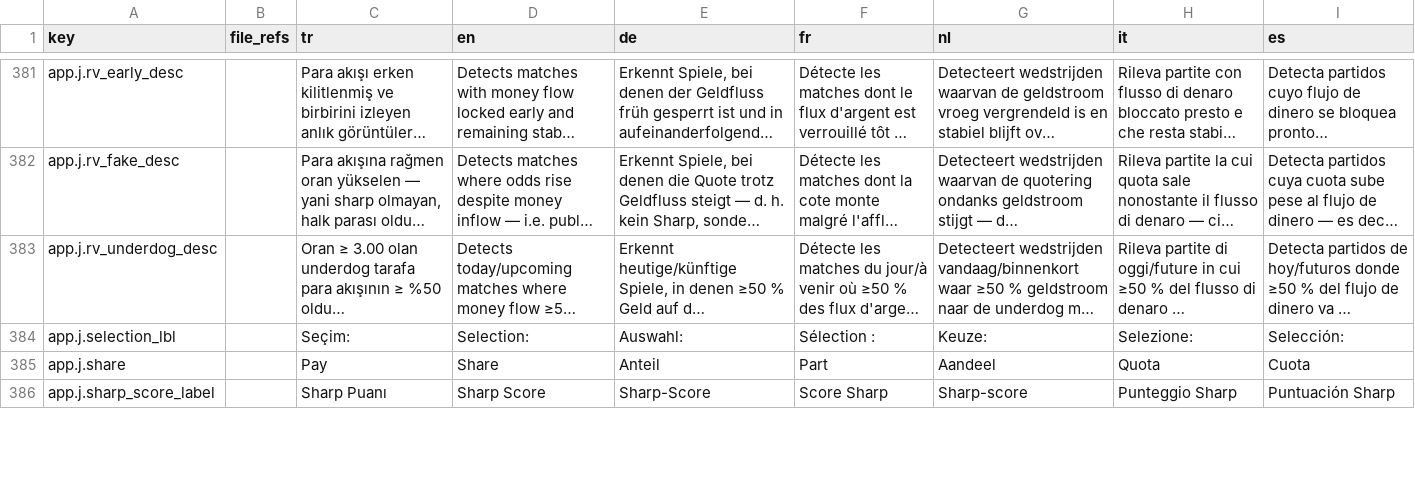
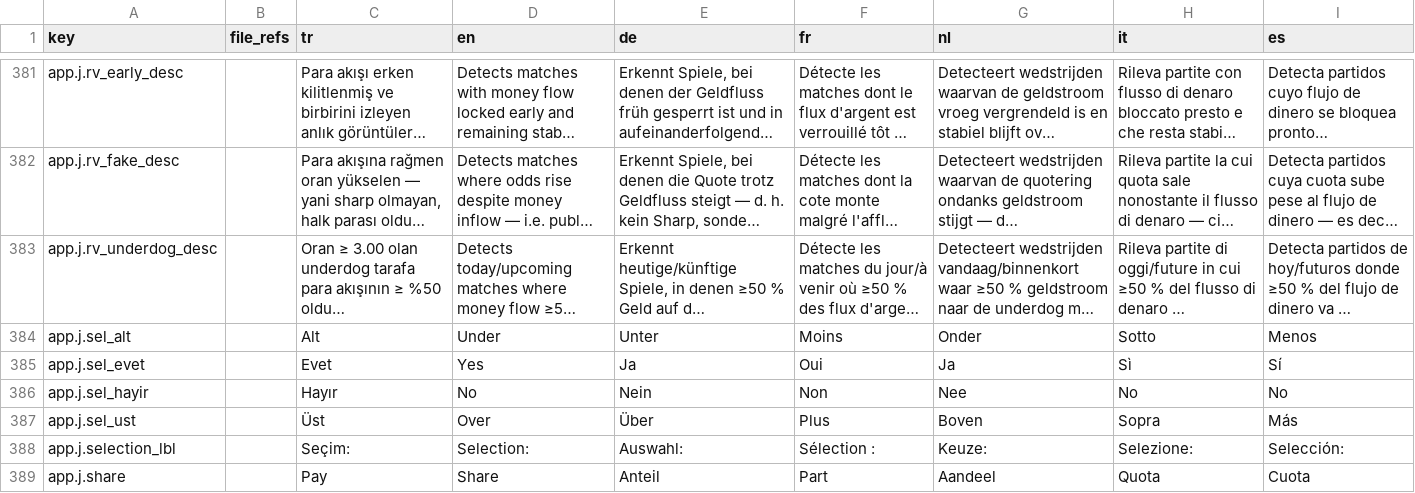
Before and after one commit to hazardyk27-sudo/smartxflow, a CSV file: static/i18n/_master.csv, drawn as a sheet; only a part is shown, gaps mark what is left out; the shorter side is filled out with more unchanged rows; long unchanged cells end in …; the diff names each change by its address in the sheet, - before the commit and + after, or states it on an @@ line.

```diff
--- a/static/i18n/_master.csv
+++ b/static/i18n/_master.csv
+row 384: app.j.sel_alt |  | Alt | Under | Unter | Moins | Onder | Sotto | Menos
+row 385: app.j.sel_evet |  | Evet | Yes | Ja | Oui | Ja | Sì | Sí
+row 386: app.j.sel_hayir |  | Hayır | No | Nein | Non | Nee | No | No
+row 387: app.j.sel_ust |  | Üst | Over | Über | Plus | Boven | Sopra | Más
```
Also changed, not shown: 2 other files.
